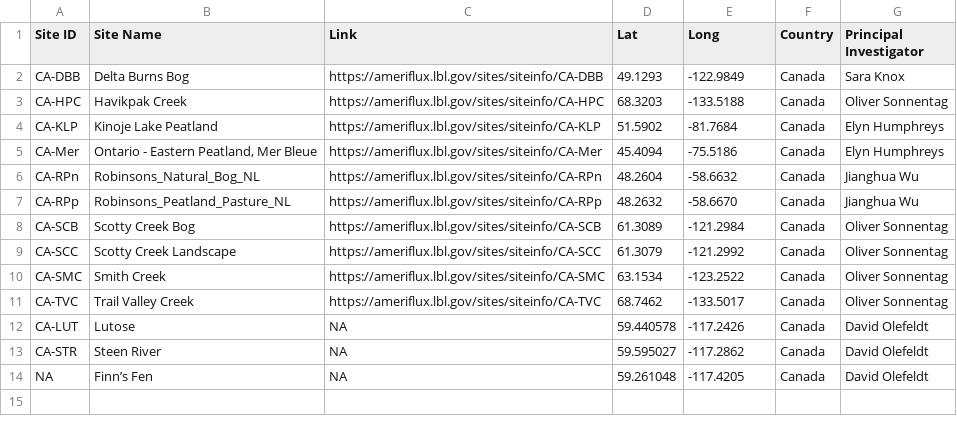
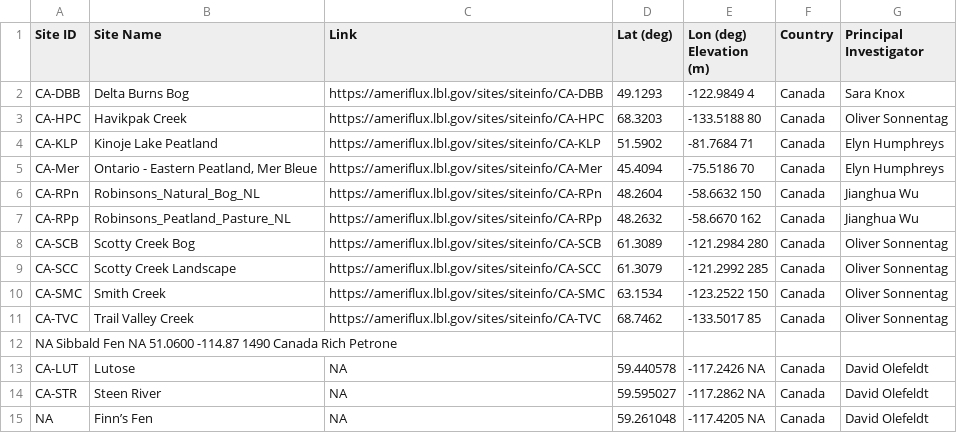
Before and after one commit to rosiehoward/canpeat-summary, a TSV file: Data/CanPeat-TSV.tsv, drawn as a sheet.

```diff
--- a/Data/CanPeat-TSV.tsv
+++ b/Data/CanPeat-TSV.tsv
@@ -1,14 +1,15 @@
-Site ID	Site Name	Link	Lat	Long	Country	Principal Investigator
-CA-DBB	Delta Burns Bog	https://ameriflux.lbl.gov/sites/siteinfo/CA-DBB	49.1293	-122.9849	Canada	Sara Knox
-CA-HPC	Havikpak Creek	https://ameriflux.lbl.gov/sites/siteinfo/CA-HPC	68.3203	-133.5188	Canada	Oliver Sonnentag
-CA-KLP	Kinoje Lake Peatland	https://ameriflux.lbl.gov/sites/siteinfo/CA-KLP	51.5902	-81.7684	Canada	Elyn Humphreys
-CA-Mer	"Ontario - Eastern Peatland, Mer Bleue"	https://ameriflux.lbl.gov/sites/siteinfo/CA-Mer	45.4094	-75.5186	Canada	Elyn Humphreys
-CA-RPn	Robinsons_Natural_Bog_NL	https://ameriflux.lbl.gov/sites/siteinfo/CA-RPn	48.2604	-58.6632	Canada	Jianghua Wu
-CA-RPp	Robinsons_Peatland_Pasture_NL	https://ameriflux.lbl.gov/sites/siteinfo/CA-RPp	48.2632	-58.6670	Canada	Jianghua Wu
-CA-SCB	Scotty Creek Bog	https://ameriflux.lbl.gov/sites/siteinfo/CA-SCB	61.3089	-121.2984	Canada	Oliver Sonnentag
-CA-SCC	Scotty Creek Landscape	https://ameriflux.lbl.gov/sites/siteinfo/CA-SCC	61.3079	-121.2992	Canada	Oliver Sonnentag
-CA-SMC	Smith Creek	https://ameriflux.lbl.gov/sites/siteinfo/CA-SMC	63.1534	-123.2522	Canada	Oliver Sonnentag
-CA-TVC	Trail Valley Creek	https://ameriflux.lbl.gov/sites/siteinfo/CA-TVC	68.7462	-133.5017	Canada	Oliver Sonnentag
-CA-LUT	Lutose	NA	59.440578	-117.2426	Canada	David Olefeldt
-CA-STR	Steen River	NA	59.595027	-117.2862	Canada	David Olefeldt
-NA	Finn’s Fen	NA	59.261048	-117.4205	Canada	David Olefeldt
+Site ID	Site Name	Link	Lat (deg)	Lon (deg)    Elevation (m)	Country	Principal Investigator
+CA-DBB	Delta Burns Bog	https://ameriflux.lbl.gov/sites/siteinfo/CA-DBB	49.1293	-122.9849   4	Canada	Sara Knox
+CA-HPC	Havikpak Creek	https://ameriflux.lbl.gov/sites/siteinfo/CA-HPC	68.3203	-133.5188   80	Canada	Oliver Sonnentag
+CA-KLP	Kinoje Lake Peatland	https://ameriflux.lbl.gov/sites/siteinfo/CA-KLP	51.5902	-81.7684    71	Canada	Elyn Humphreys
+CA-Mer	"Ontario - Eastern Peatland, Mer Bleue"	https://ameriflux.lbl.gov/sites/siteinfo/CA-Mer	45.4094	-75.5186    70	Canada	Elyn Humphreys
+CA-RPn	Robinsons_Natural_Bog_NL	https://ameriflux.lbl.gov/sites/siteinfo/CA-RPn	48.2604	-58.6632    150	Canada	Jianghua Wu
+CA-RPp	Robinsons_Peatland_Pasture_NL	https://ameriflux.lbl.gov/sites/siteinfo/CA-RPp	48.2632	-58.6670    162	Canada	Jianghua Wu
+CA-SCB	Scotty Creek Bog	https://ameriflux.lbl.gov/sites/siteinfo/CA-SCB	61.3089	-121.2984   280	Canada	Oliver Sonnentag
+CA-SCC	Scotty Creek Landscape	https://ameriflux.lbl.gov/sites/siteinfo/CA-SCC	61.3079	-121.2992   285	Canada	Oliver Sonnentag
+CA-SMC	Smith Creek	https://ameriflux.lbl.gov/sites/siteinfo/CA-SMC	63.1534	-123.2522   150	Canada	Oliver Sonnentag
+CA-TVC	Trail Valley Creek	https://ameriflux.lbl.gov/sites/siteinfo/CA-TVC	68.7462	-133.5017   85	Canada	Oliver Sonnentag
+NA  Sibbald Fen NA  51.0600 -114.87 1490 Canada  Rich Petrone
+CA-LUT	Lutose	NA	59.440578	-117.2426   NA	Canada	David Olefeldt
+CA-STR	Steen River	NA	59.595027	-117.2862   NA	Canada	David Olefeldt
+NA	Finn’s Fen	NA	59.261048	-117.4205   NA	Canada	David Olefeldt
```
Also changed, not shown: 1 other file.
